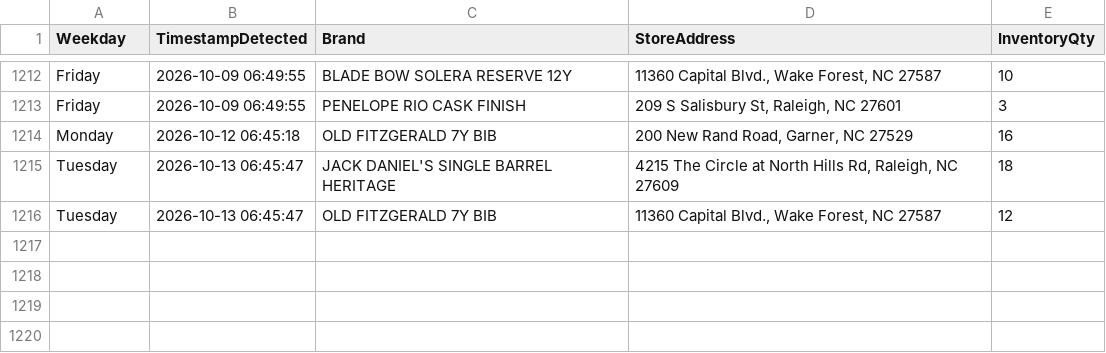
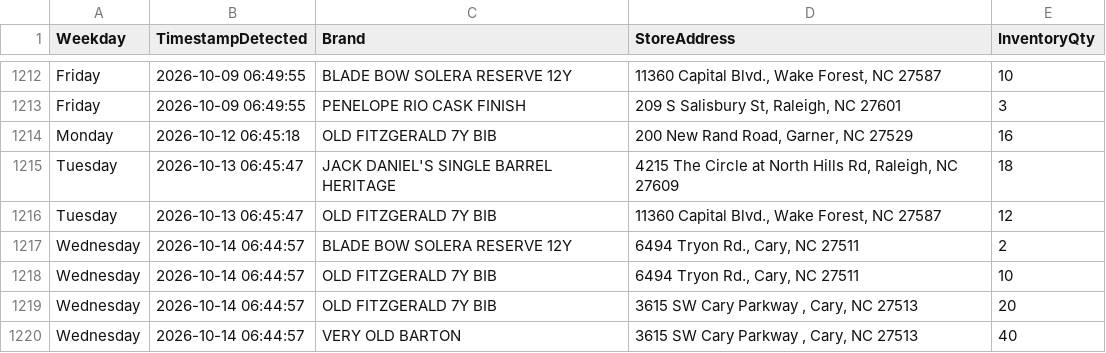
Before and after one commit to bourbonhunter/bourbon-pourcast-frontend, a CSV file: drop_history.csv, drawn as a sheet; only a part is shown, gaps mark what is left out; the diff names each change by its address in the sheet, - before the commit and + after, or states it on an @@ line.

```diff
--- a/drop_history.csv
+++ b/drop_history.csv
+row 1217: Wednesday | 2026-10-14 06:44:57 | BLADE BOW SOLERA RESERVE 12Y | 6494 Tryon Rd., Cary, NC 27511 | 2
+row 1218: Wednesday | 2026-10-14 06:44:57 | OLD FITZGERALD 7Y BIB | 6494 Tryon Rd., Cary, NC 27511 | 10
+row 1219: Wednesday | 2026-10-14 06:44:57 | OLD FITZGERALD 7Y BIB | 3615 SW Cary Parkway , Cary, NC 27513 | 20
+row 1220: Wednesday | 2026-10-14 06:44:57 | VERY OLD BARTON | 3615 SW Cary Parkway , Cary, NC 27513 | 40
```
Also changed, not shown: drop_tracker.csv, 7 other files.
